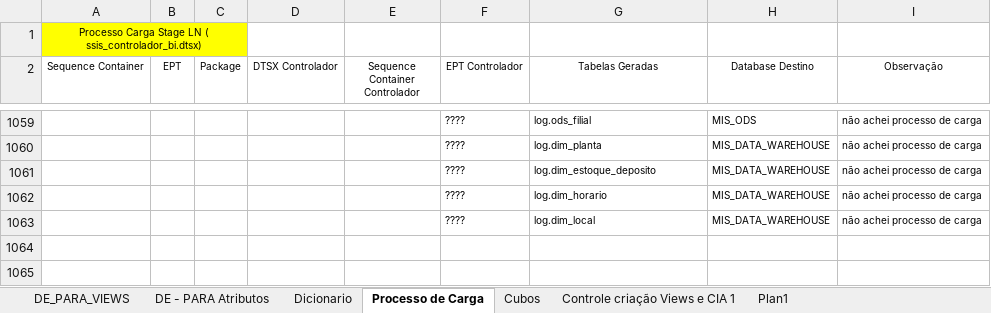
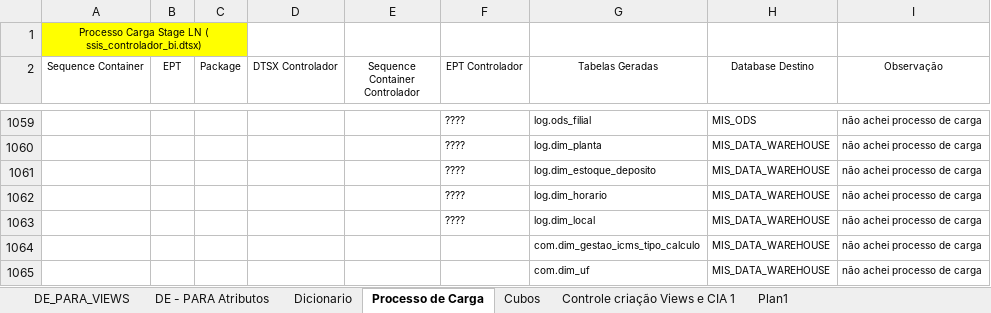
Before and after one commit to patricknaka/Nova, an Excel workbook: Documentação/Planilhas/Mapeamento Stage LN.xlsx, sheet Processo de Carga, drawn as a sheet; only a part is shown, gaps mark what is left out; values as stored, in another font and other column widths than the file's, no borders; table styles not drawn; the diff names each change by its address in the sheet, - before the commit and + after, or states it on an @@ line.

```diff
--- a/Documentação/Planilhas/Mapeamento Stage LN.xlsx (sheet Processo de Carga)
+++ b/Documentação/Planilhas/Mapeamento Stage LN.xlsx (sheet Processo de Carga)
+row 1064:  |  |  |  |  |  | com.dim_gestao_icms_tipo_calculo | MIS_DATA_WAREHOUSE | não achei processo de carga
+row 1065:  |  |  |  |  |  | com.dim_uf | MIS_DATA_WAREHOUSE | não achei processo de carga
```
Also changed, not shown: Documentação/Planilhas/Posicionamento Migração.xlsx, 1 other file.
